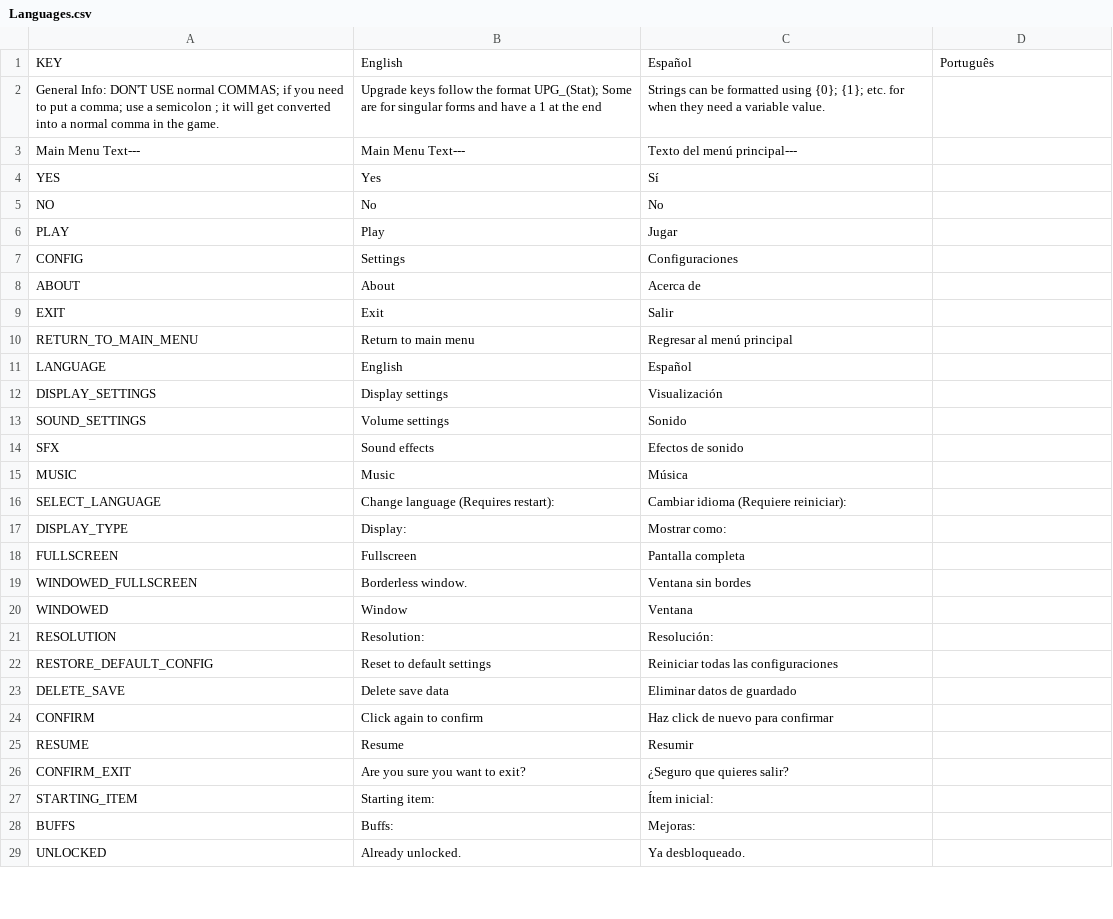
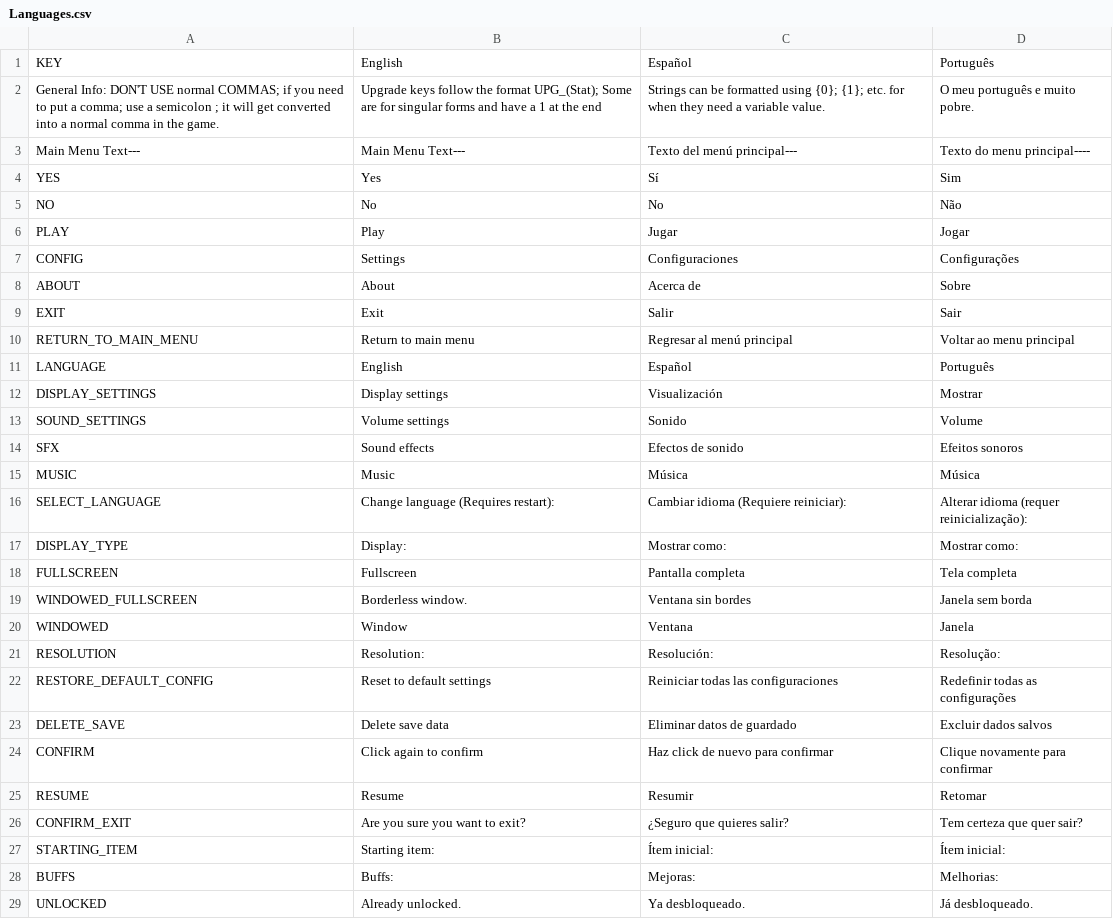
Before and after one commit to gabulate/Tower-Survivors, a CSV file: Assets/Code/Localisation/Languages.csv, drawn as a sheet; only a part is shown; the diff covers the shown part only.

Commit message:
Portuguese language

```diff
--- a/Assets/Code/Localisation/Languages.csv
+++ b/Assets/Code/Localisation/Languages.csv
@@ -1,29 +1,29 @@
 KEY,English,Español,Português
-General Info: DON'T USE normal COMMAS; if you need to put a comma; use a semicolon ; it will get converted into a normal comma in the game.,Upgrade keys follow the format UPG_(Stat); Some are for singular forms and have a 1 at the end,Strings can be formatted using {0}; {1}; etc. for when they need a variable value.,
-Main Menu Text---,Main Menu Text---,Texto del menú principal---,
-YES,Yes,Sí,
-NO,No,No,
-PLAY,Play,Jugar,
-CONFIG,Settings,Configuraciones,
-ABOUT,About,Acerca de,
-EXIT,Exit,Salir,
-RETURN_TO_MAIN_MENU,Return to main menu,Regresar al menú principal,
-LANGUAGE,English,Español,
-DISPLAY_SETTINGS,Display settings,Visualización,
-SOUND_SETTINGS,Volume settings,Sonido,
-SFX,Sound effects,Efectos de sonido,
-MUSIC,Music,Música,
-SELECT_LANGUAGE,Change language (Requires restart):,Cambiar idioma (Requiere reiniciar):,
-DISPLAY_TYPE,Display:,Mostrar como:,
-FULLSCREEN,Fullscreen,Pantalla completa,
-WINDOWED_FULLSCREEN,Borderless window.,Ventana sin bordes,
-WINDOWED,Window,Ventana,
-RESOLUTION,Resolution:,Resolución:,
-RESTORE_DEFAULT_CONFIG,Reset to default settings,Reiniciar todas las configuraciones,
-DELETE_SAVE,Delete save data,Eliminar datos de guardado,
-CONFIRM,Click again to confirm,Haz click de nuevo para confirmar,
-RESUME,Resume,Resumir,
-CONFIRM_EXIT,Are you sure you want to exit?,¿Seguro que quieres salir?,
-STARTING_ITEM,Starting item:,Ítem inicial:,
-BUFFS,Buffs:,Mejoras:,
-UNLOCKED,Already unlocked.,Ya desbloqueado.,
+General Info: DON'T USE normal COMMAS; if you need to put a comma; use a semicolon ; it will get converted into a normal comma in the game.,Upgrade keys follow the format UPG_(Stat); Some are for singular forms and have a 1 at the end,Strings can be formatted using {0}; {1}; etc. for when they need a variable value.,O meu português e muito pobre.
+Main Menu Text---,Main Menu Text---,Texto del menú principal---,Texto do menu principal----
+YES,Yes,Sí,Sim
+NO,No,No,Não
+PLAY,Play,Jugar,Jogar
+CONFIG,Settings,Configuraciones,Configurações
+ABOUT,About,Acerca de,Sobre
+EXIT,Exit,Salir,Sair
+RETURN_TO_MAIN_MENU,Return to main menu,Regresar al menú principal,Voltar ao menu principal
+LANGUAGE,English,Español,Português
+DISPLAY_SETTINGS,Display settings,Visualización,Mostrar
+SOUND_SETTINGS,Volume settings,Sonido,Volume
+SFX,Sound effects,Efectos de sonido,Efeitos sonoros
+MUSIC,Music,Música,Música
+SELECT_LANGUAGE,Change language (Requires restart):,Cambiar idioma (Requiere reiniciar):,Alterar idioma (requer reinicialização):
+DISPLAY_TYPE,Display:,Mostrar como:,Mostrar como:
+FULLSCREEN,Fullscreen,Pantalla completa,Tela completa
+WINDOWED_FULLSCREEN,Borderless window.,Ventana sin bordes,Janela sem borda
+WINDOWED,Window,Ventana,Janela
+RESOLUTION,Resolution:,Resolución:,Resolução:
+RESTORE_DEFAULT_CONFIG,Reset to default settings,Reiniciar todas las configuraciones,Redefinir todas as configurações
+DELETE_SAVE,Delete save data,Eliminar datos de guardado,Excluir dados salvos
+CONFIRM,Click again to confirm,Haz click de nuevo para confirmar,Clique novamente para confirmar
+RESUME,Resume,Resumir,Retomar
+CONFIRM_EXIT,Are you sure you want to exit?,¿Seguro que quieres salir?,Tem certeza que quer sair?
+STARTING_ITEM,Starting item:,Ítem inicial:,Ítem inicial:
+BUFFS,Buffs:,Mejoras:,Melhorias:
+UNLOCKED,Already unlocked.,Ya desbloqueado.,Já desbloqueado.
```
Also changed, not shown: 117 edited cells elsewhere in this file.
